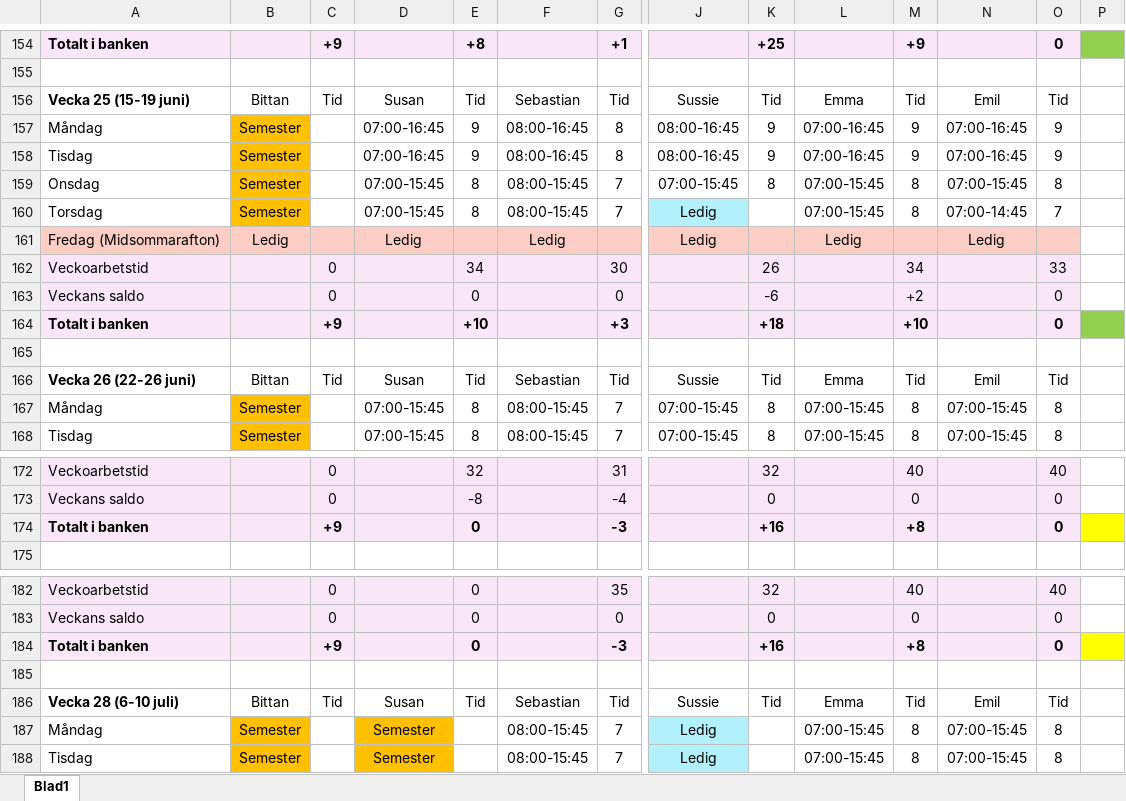
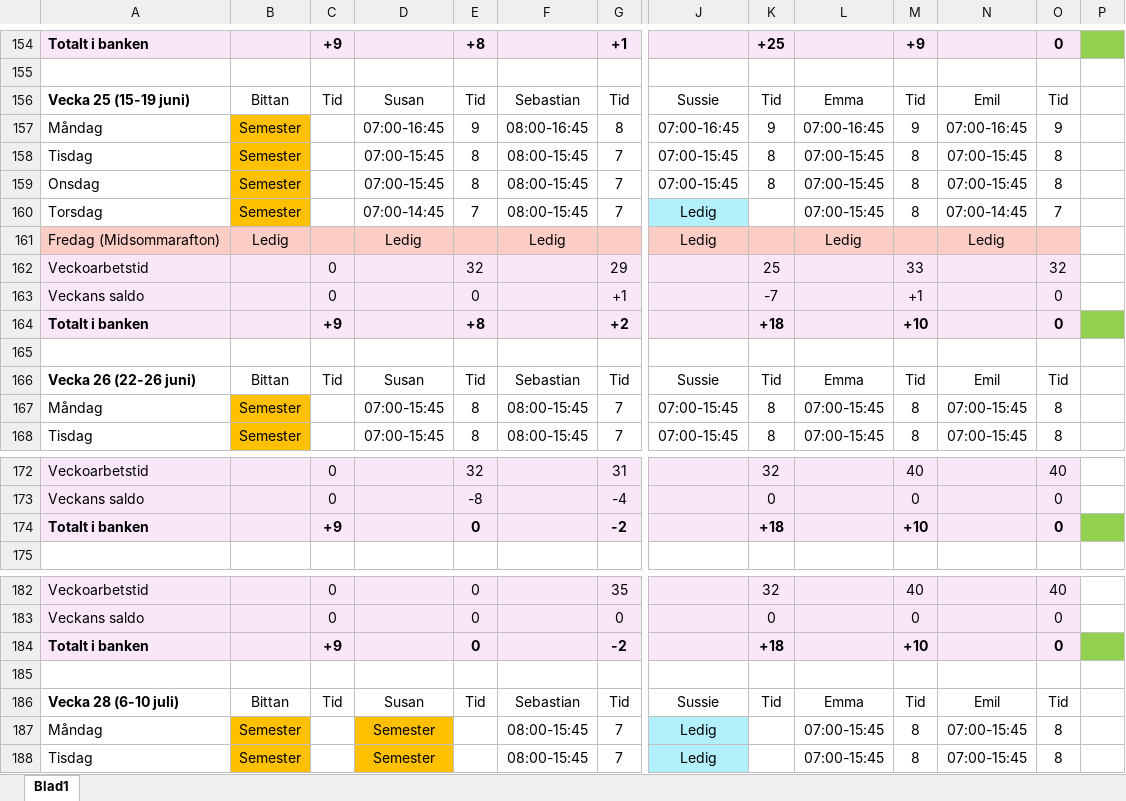
Before and after one commit to Kalaskungen-SE/apps, an Excel workbook: SCHEMA KALASKUNGEN CLAUDE MASTER.xlsx, sheet Blad1, drawn as a sheet; only a part is shown, gaps mark what is left out; values as stored, in another font and other column widths than the file's, no borders; the diff covers the shown part only; the diff names each change by its address in the sheet, - before the commit and + after, or states it on an @@ line.

Commit message:
Add files via upload

```diff
--- a/SCHEMA KALASKUNGEN CLAUDE MASTER.xlsx (sheet Blad1)
+++ b/SCHEMA KALASKUNGEN CLAUDE MASTER.xlsx (sheet Blad1)
-J157: 08:00-16:45
+J157: 07:00-16:45
-D158: 07:00-16:45
+D158: 07:00-15:45
-E158: 9
+E158: 8
-F158: 08:00-16:45
+F158: 08:00-15:45
-G158: 8
+G158: 7
-J158: 08:00-16:45
+J158: 07:00-15:45
-K158: 9
+K158: 8
-L158: 07:00-16:45
+L158: 07:00-15:45
-M158: 9
+M158: 8
-N158: 07:00-16:45
+N158: 07:00-15:45
-O158: 9
+O158: 8
-D160: 07:00-15:45
+D160: 07:00-14:45
-E160: 8
+E160: 7
-E162: 34
+E162: 32
-G162: 30
+G162: 29
-K162: 26
+K162: 25
-M162: 34
+M162: 33
-O162: 33
+O162: 32
-G163: 0
+G163: +1
-K163: -6
+K163: -7
-M163: +2
+M163: +1
-E164: +10
+E164: +8
-G164: +3
+G164: +2
-G174: -3
+G174: -2
-K174: +16
+K174: +18
-M174: +8
+M174: +10
-P174 fill: #FFFF00
+P174 fill: #92D050
-G184: -3
+G184: -2
-K184: +16
+K184: +18
-M184: +8
+M184: +10
-P184 fill: #FFFF00
+P184 fill: #92D050
```
Also changed, not shown: 14 edited cells and cell formats elsewhere in this sheet.
